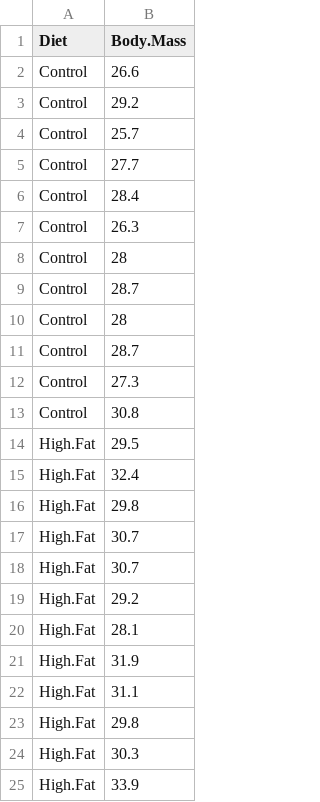
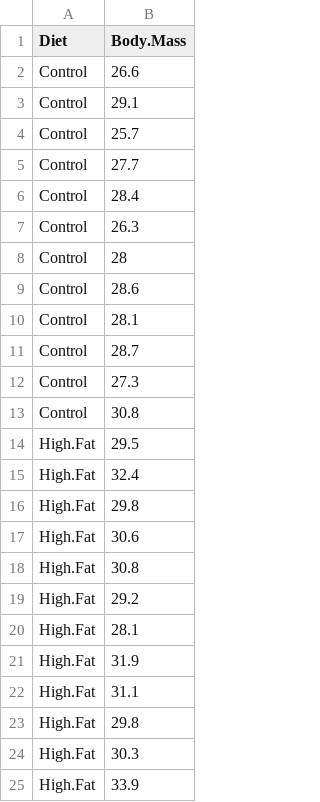
Before and after one commit to RegenMedCat/Teaching-Sample-Data, a CSV file: DietData.csv, drawn as a sheet.

Commit message:
Update DietData.csv

```diff
--- a/DietData.csv
+++ b/DietData.csv
@@ -2,3 +2,3 @@ Diet,Body.Mass
 Control,26.6
-Control,29.2
+Control,29.1
 Control,25.7
@@ -8,4 +8,4 @@ Control,26.3
 Control,28
-Control,28.7
-Control,28
+Control,28.6
+Control,28.1
 Control,28.7
@@ -16,4 +16,4 @@ High.Fat,32.4
 High.Fat,29.8
-High.Fat,30.7
-High.Fat,30.7
+High.Fat,30.6
+High.Fat,30.8
 High.Fat,29.2
```
